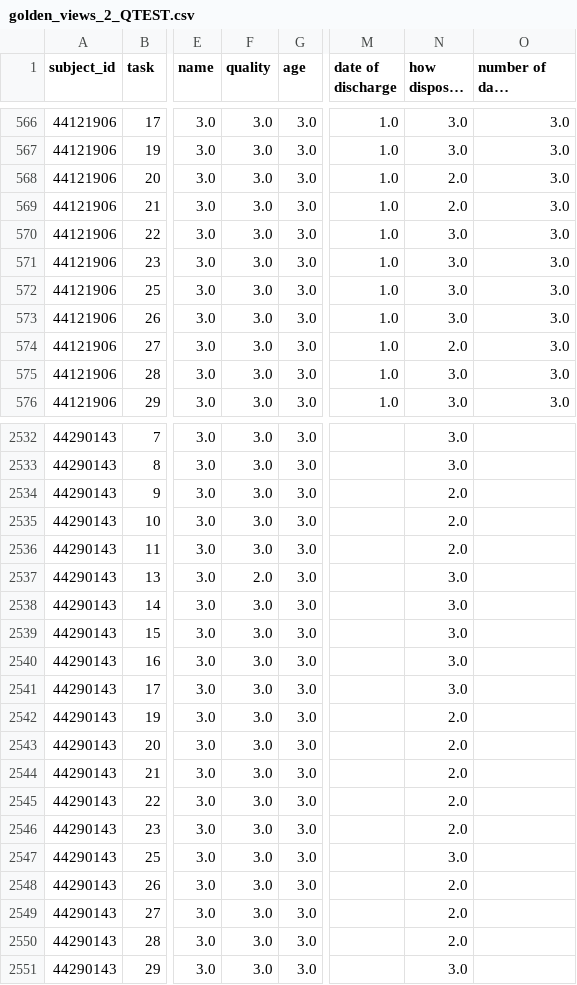
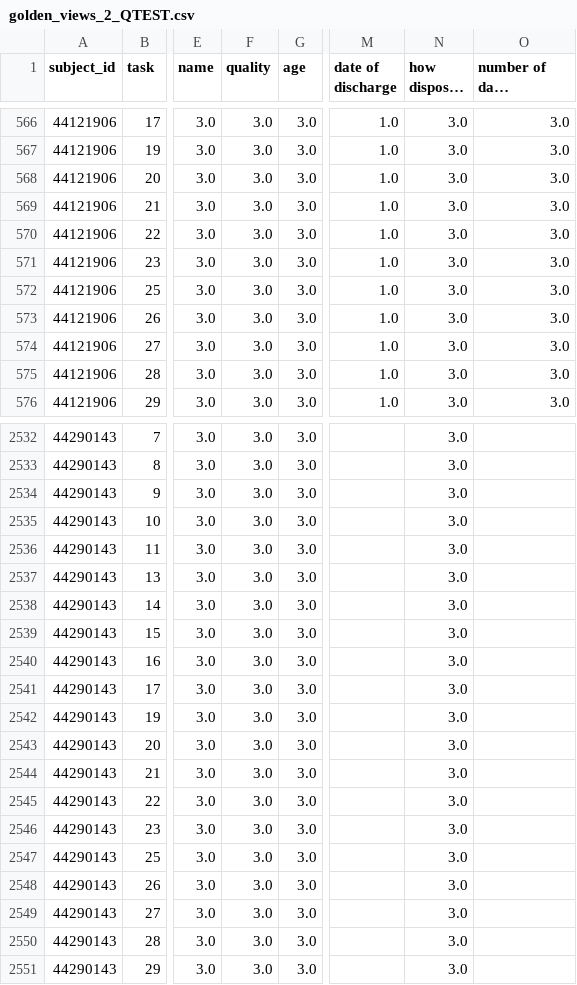
Before and after one commit to nationalarchives/hms-nhs-scripts, a CSV file: golden_views_2_QTEST.csv, drawn as a sheet; only a part is shown, gaps mark what is left out; long unchanged cells end in …; the diff covers the shown part only; the diff names each change by its address in the sheet, - before the commit and + after, or states it on an @@ line.

```diff
--- a/golden_views_2_QTEST.csv
+++ b/golden_views_2_QTEST.csv
-N568:N569 (how disposed of): 2.0
+N568:N569 (how disposed of): 3.0
-N574 (how disposed of): 2.0
+N574 (how disposed of): 3.0
-N2534:N2536 (how disposed of): 2.0
+N2534:N2536 (how disposed of): 3.0
-F2537 (quality): 2.0
+F2537 (quality): 3.0
-N2542:N2546 (how disposed of): 2.0
+N2542:N2546 (how disposed of): 3.0
-N2548:N2550 (how disposed of): 2.0
+N2548:N2550 (how disposed of): 3.0
```
Also changed, not shown: 89 edited cells elsewhere in this file, golden_views_QTEST.csv, 1 other file.
